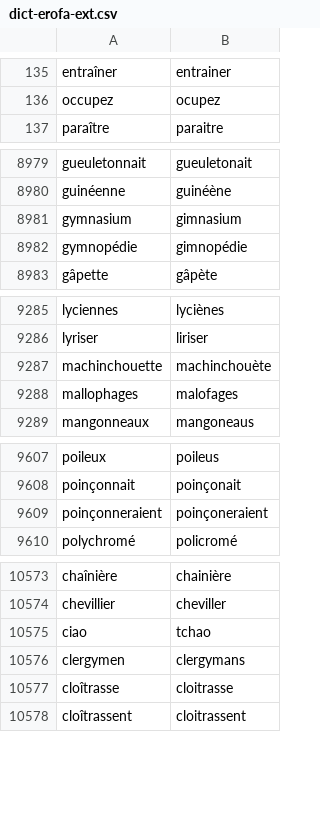
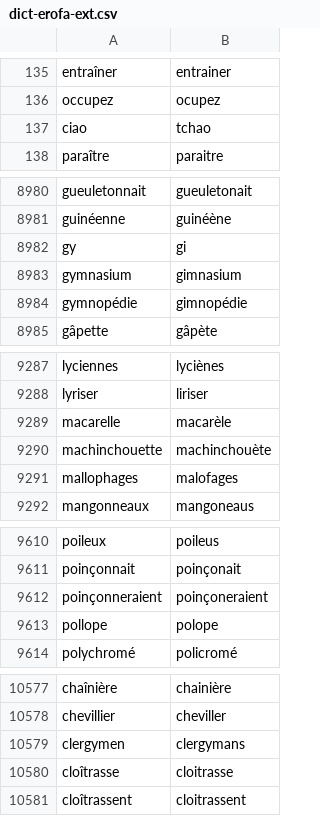
Before and after one commit to v-gb/ortografe, a CSV file: data/homemade/dict-erofa-ext.csv, drawn as a sheet; only a part is shown, gaps mark what is left out.

Commit message:
dict: drop "cgram" category
we only use it to drop onomatopoeias, but that category contains a bunch
of interjections that are simply not onomatopoeias, so let's not even use it

```diff
--- a/data/homemade/dict-erofa-ext.csv
+++ b/data/homemade/dict-erofa-ext.csv
@@ -136,2 +136,3 @@ entraîner,entrainer
 occupez,ocupez
+ciao,tchao
 paraître,paraitre
@@ -8980,2 +8981,3 @@ gueuletonnait,gueuletonait
 guinéenne,guinéène
+gy,gi
 gymnasium,gimnasium
@@ -9286,2 +9288,3 @@ lyciennes,lyciènes
 lyriser,liriser
+macarelle,macarèle
 machinchouette,machinchouète
@@ -9609,2 +9612,3 @@ poinçonnait,poinçonait
 poinçonneraient,poinçoneraient
+pollope,polope
 polychromé,policromé
@@ -10574,3 +10578,2 @@ chaînière,chainière
 chevillier,cheviller
-ciao,tchao
 clergymen,clergymans
```
Also changed, not shown: 3 other files.
